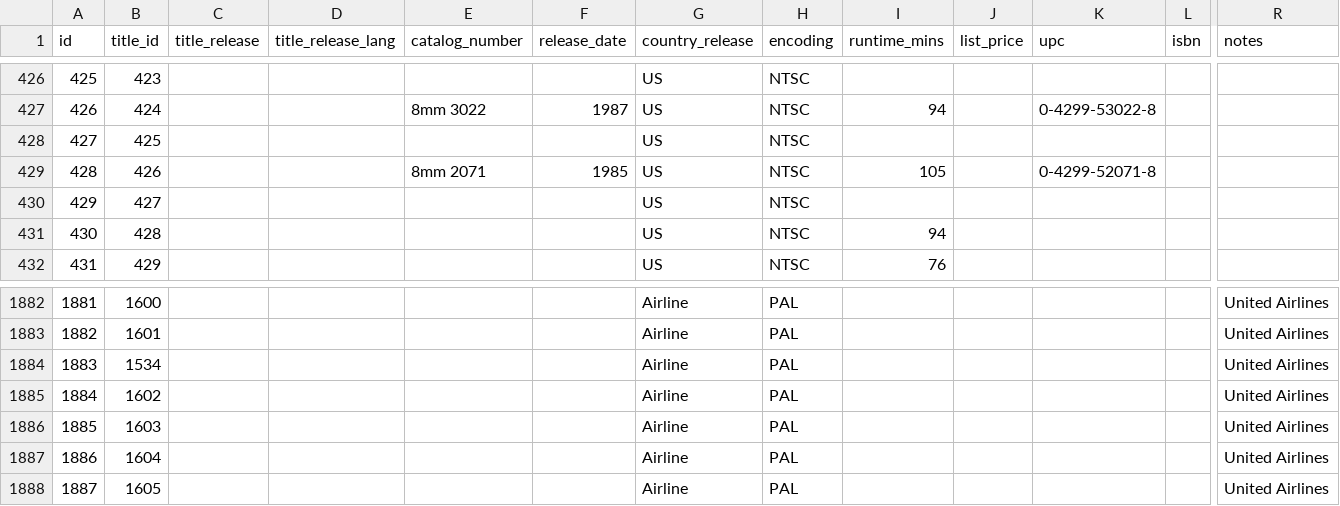
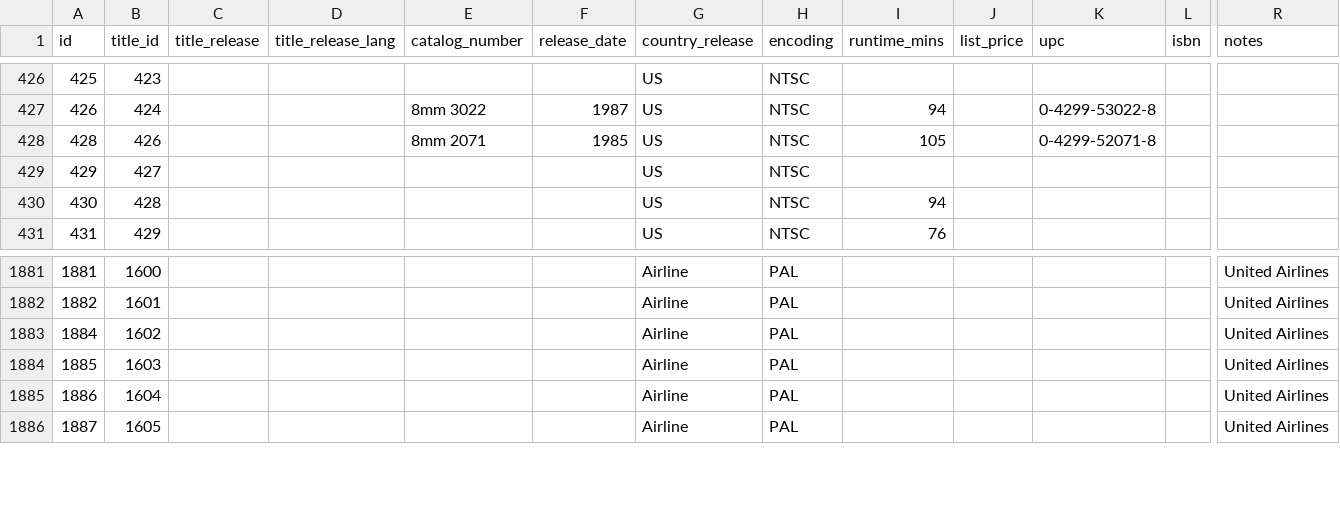
Before and after one commit to rikker/video8, a CSV file: data/releases.csv, drawn as a sheet; only a part is shown, gaps mark what is left out; rows hold the shown columns only; the diff names each change by its address in the sheet, - before the commit and + after, or states it on an @@ line.

Commit message:
Remove duplicate releases

```diff
--- a/data/releases.csv
+++ b/data/releases.csv
-row 428: 427 | 425 |  |  |  |  | US | NTSC
-row 1884: 1883 | 1534 |  |  |  |  | Airline | PAL |  |  |  |  | United Airlines
```
Also changed, not shown: data/release_publishers.csv, data/sources.csv.
